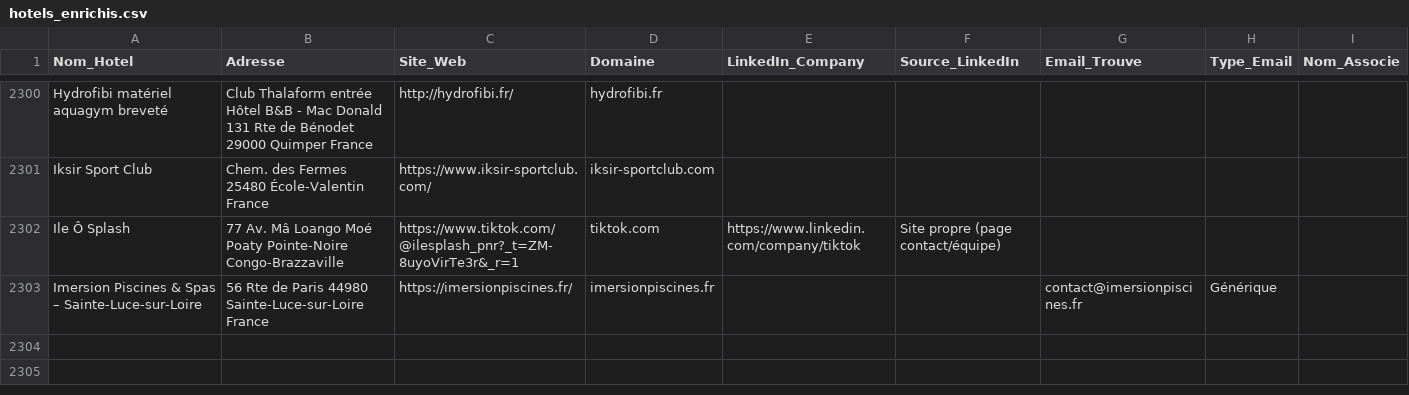
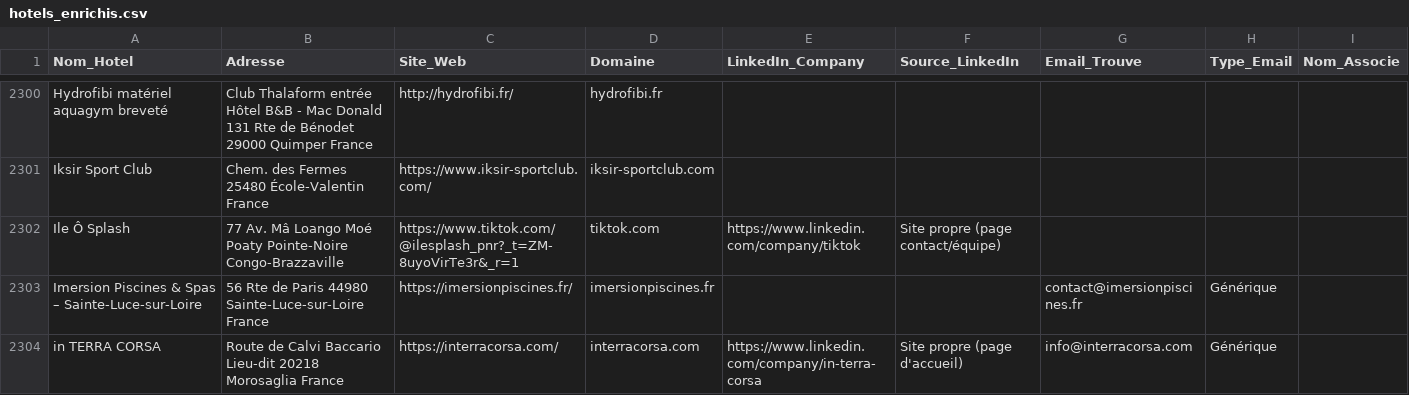
Before and after one commit to tsimokaza01-source/URL-5, a CSV file: hotels_enrichis.csv, drawn as a sheet; only a part is shown, gaps mark what is left out.

```diff
--- a/hotels_enrichis.csv
+++ b/hotels_enrichis.csv
@@ -2303 +2303,2 @@ Ile Ô Splash,77 Av. Mâ Loango Moé Poaty Pointe-Noire Congo-Brazzaville,https:
 Imersion Piscines & Spas – Sainte-Luce-sur-Loire,56 Rte de Paris 44980 Sainte-Luce-sur-Loire France,https://imersionpiscines.fr/,imersionpiscines.fr,,,contact@imersionpiscines.fr,Générique,
+in TERRA CORSA,Route de Calvi Baccario Lieu-dit 20218 Morosaglia France,https://interracorsa.com/,interracorsa.com,https://www.linkedin.com/company/in-terra-corsa,Site propre (page d'accueil),info@interracorsa.com,Générique,
```
Also changed, not shown: 1 other file.
